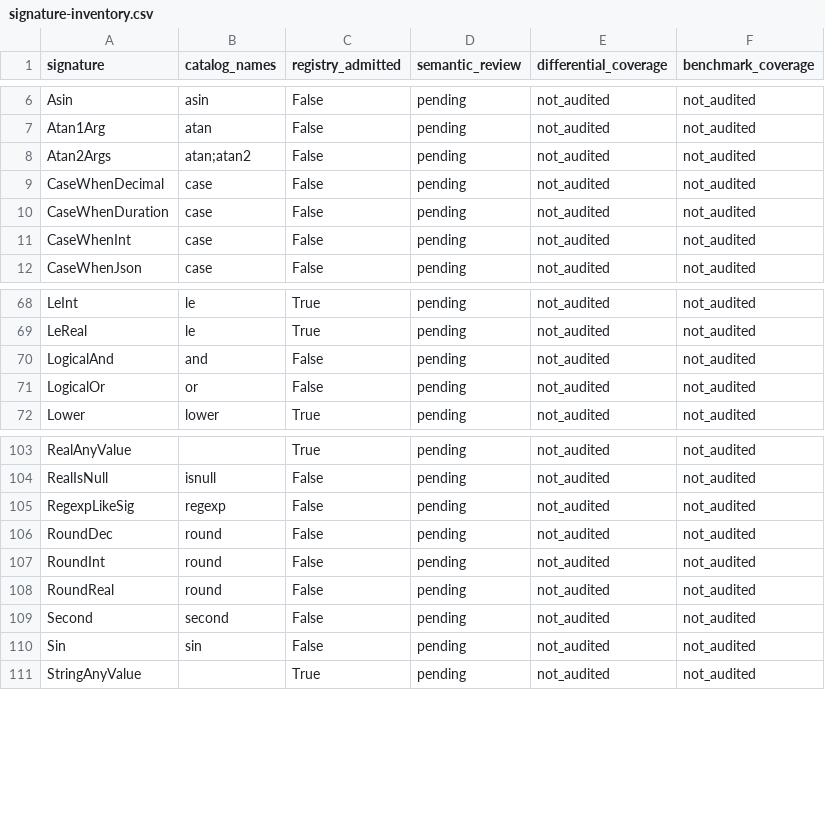
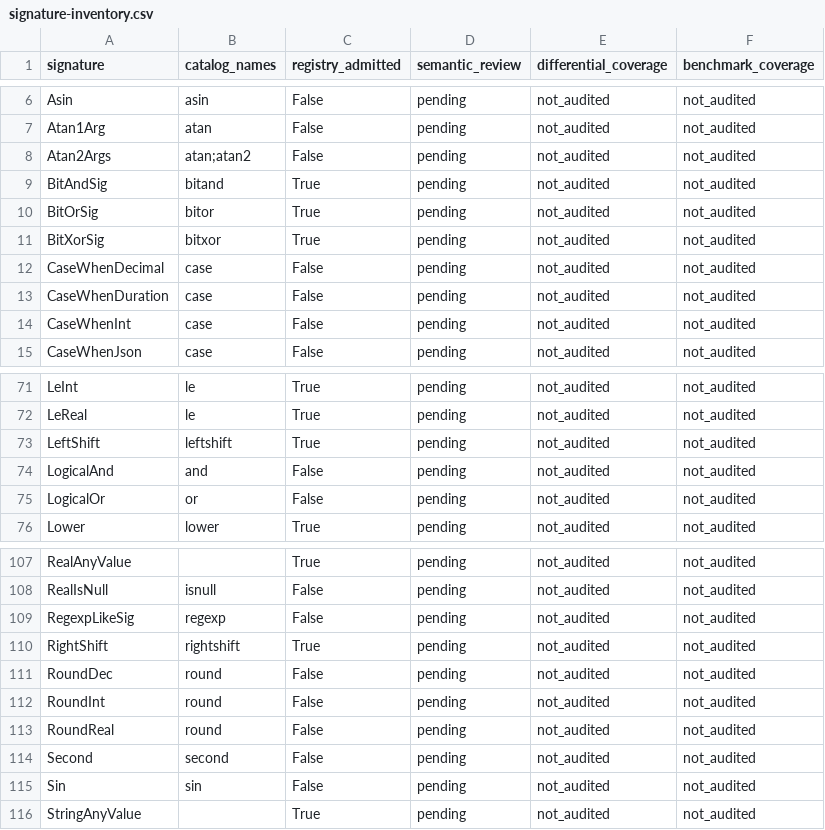
Before and after one commit to YangKeao/tidb, a CSV file: docs/expression-unification/evidence/signature-inventory.csv, drawn as a sheet; only a part is shown, gaps mark what is left out; the diff names each change by its address in the sheet, - before the commit and + after, or states it on an @@ line.

Commit message:
expression: batch integer bit operations with unsigned result metadata
Signed-off-by: YangKeao <yangkeao@chunibyo.icu>

```diff
--- a/docs/expression-unification/evidence/signature-inventory.csv
+++ b/docs/expression-unification/evidence/signature-inventory.csv
+row 9: BitAndSig | bitand | True | pending | not_audited | not_audited
+row 10: BitOrSig | bitor | True | pending | not_audited | not_audited
+row 11: BitXorSig | bitxor | True | pending | not_audited | not_audited
+row 73: LeftShift | leftshift | True | pending | not_audited | not_audited
+row 110: RightShift | rightshift | True | pending | not_audited | not_audited
```
Also changed, not shown: docs/expression-unification/evidence/function-inventory.csv, 51 other files.
